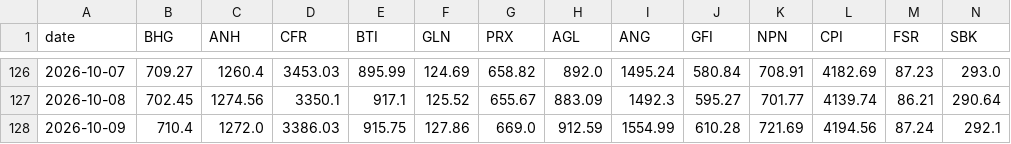
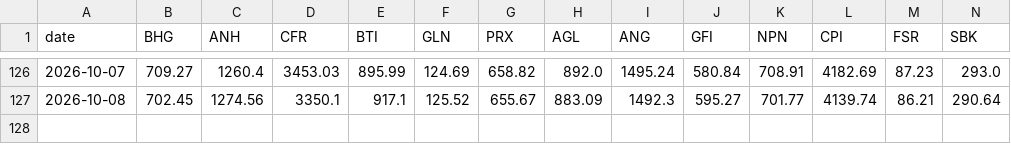
Before and after one commit to Cybermunk369/jse-screener, a CSV file: data/prices.csv, drawn as a sheet; only a part is shown, gaps mark what is left out; rows hold the shown columns only; the diff names each change by its address in the sheet, - before the commit and + after, or states it on an @@ line.

```diff
--- a/data/prices.csv
+++ b/data/prices.csv
-row 128: 2026-10-09 | 710.4 | 1272.0 | 3386.03 | 915.75 | 127.86 | 669.0 | 912.59 | 1554.99 | 610.28 | 721.69 | 4194.56 | 87.24 | 292.1
```
Also changed, not shown: data/history.csv, data/screener.csv, 1 other file.
